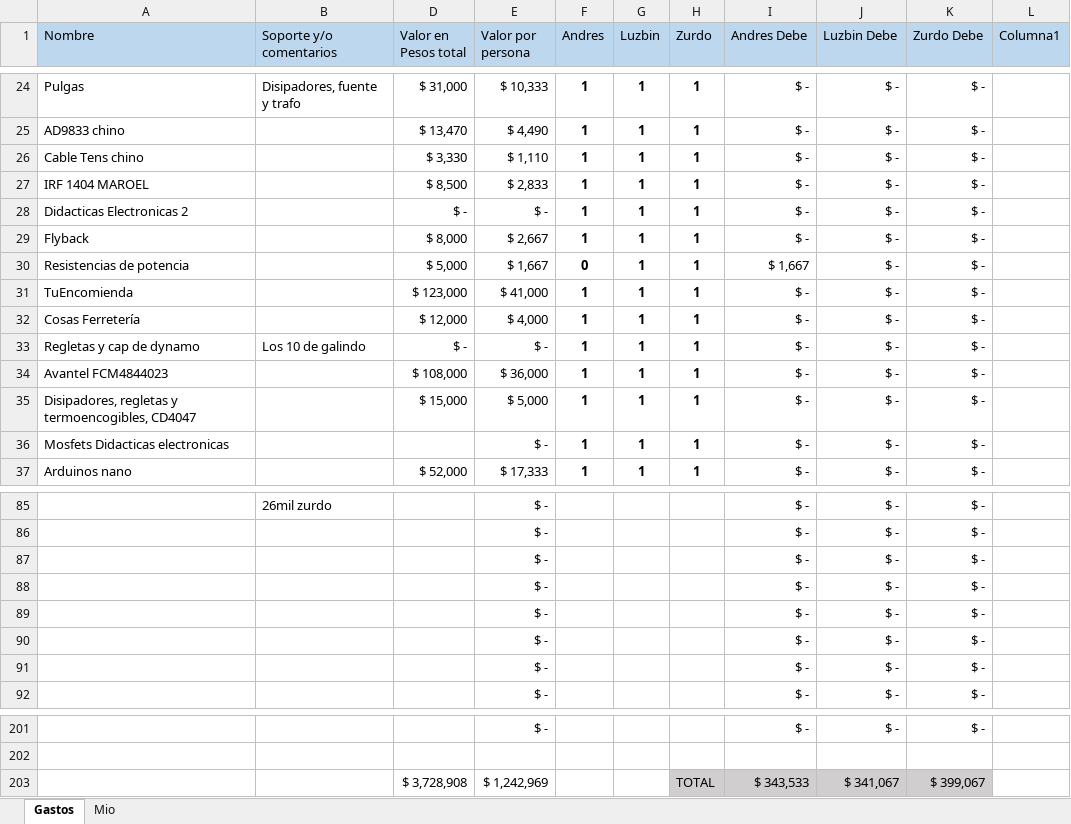
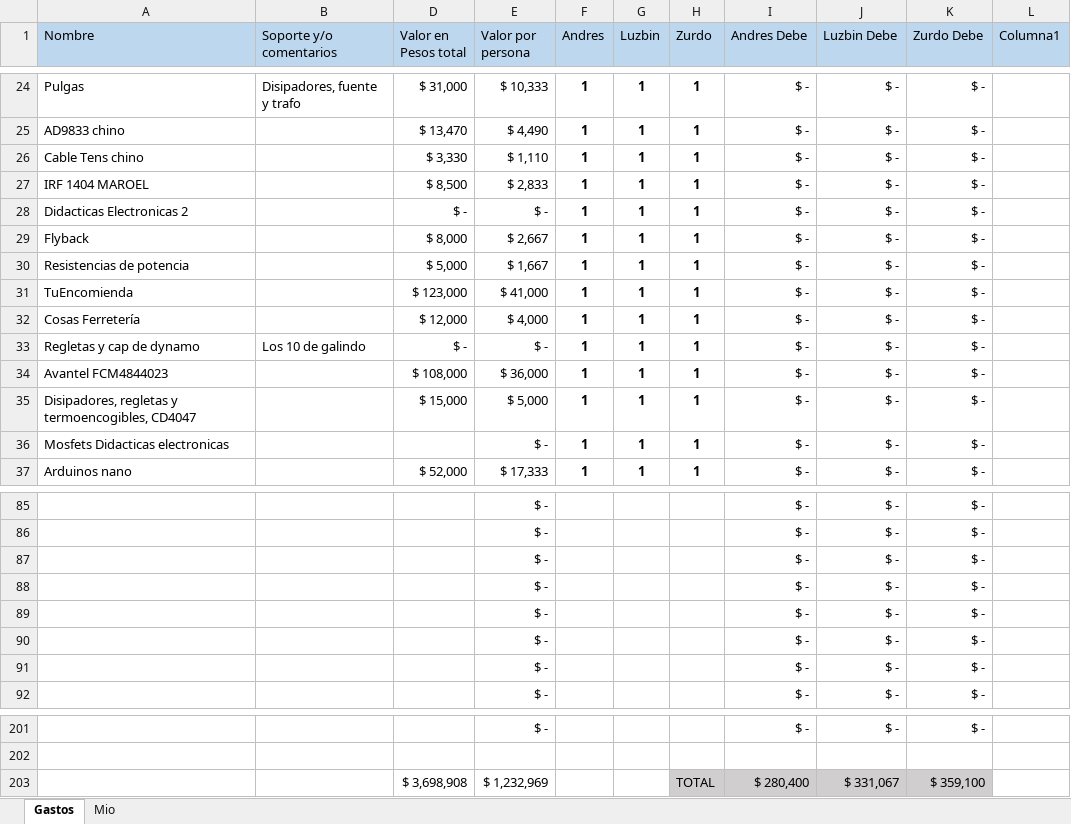
Before and after one commit to LorDPaxO/Gestion-Del-Proyecto, an Excel workbook: Flujo de Caja.xlsx, sheet Gastos, drawn as a sheet; only a part is shown, gaps mark what is left out; values as stored, in another font and other column widths than the file's, no borders; conditional formats and table styles not drawn; removed rows and columns are numbered as before the commit, all else as after; the diff covers the shown part only; the diff names each change by its address in the sheet, - before the commit and + after, or states it on an @@ line.

```diff
--- a/Flujo de Caja.xlsx (sheet Gastos)
+++ b/Flujo de Caja.xlsx (sheet Gastos)
-F30 (Andres): 0
+F30 (Andres): 1
-I30 (Andres Debe): $ 1,667
+I30 (Andres Debe): $ -
-B85 (Soporte y/o comentarios): 26mil zurdo
+B85 (Soporte y/o comentarios): (empty)
-row 203:  |  | $ 3,728,908 | $ 1,242,969 |  |  | TOTAL | $ 343,533 | $ 341,067 | $ 399,067
+row 203:  |  | $ 3,698,908 | $ 1,232,969 |  |  | TOTAL | $ 280,400 | $ 331,067 | $ 359,100
```
Also changed, not shown: 28 edited cells elsewhere in this sheet, 1 other file.
